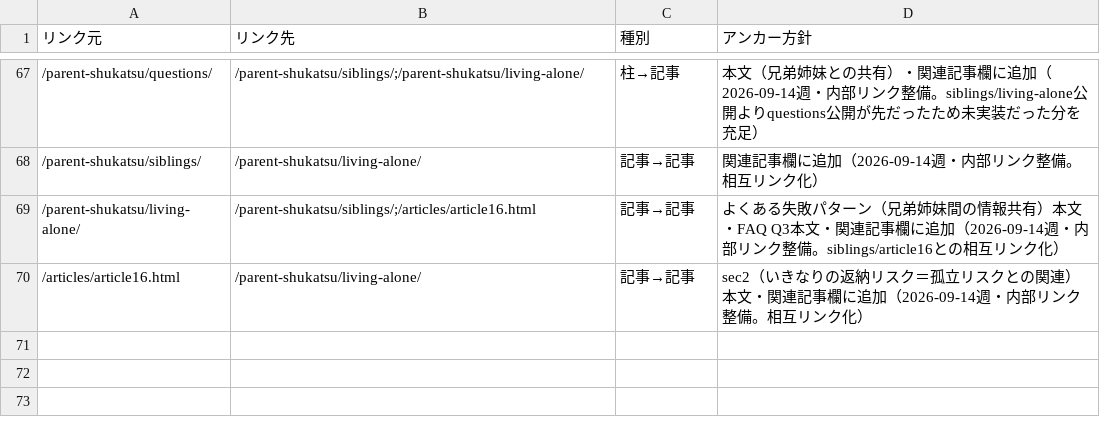
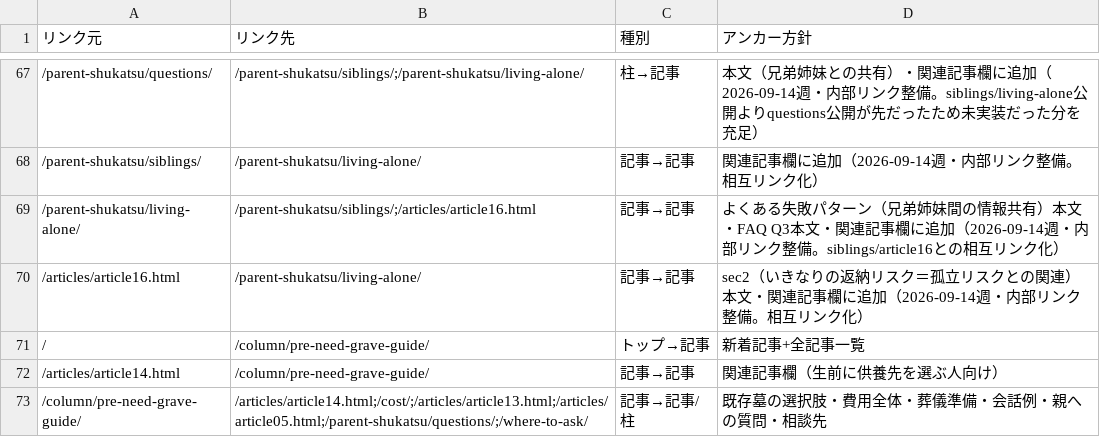
Before and after one commit to tfqys680-jpg/shukatsu-site, a CSV file: docs/seo/internal-link-map.csv, drawn as a sheet; only a part is shown, gaps mark what is left out.

Commit message:
content: add pre-need grave planning guide

```diff
--- a/docs/seo/internal-link-map.csv
+++ b/docs/seo/internal-link-map.csv
@@ -70 +70,4 @@
 /articles/article16.html,/parent-shukatsu/living-alone/,記事→記事,sec2（いきなりの返納リスク＝孤立リスクとの関連）本文・関連記事欄に追加（2026-09-14週・内部リンク整備。相互リンク化）
+/,/column/pre-need-grave-guide/,トップ→記事,新着記事+全記事一覧
+/articles/article14.html,/column/pre-need-grave-guide/,記事→記事,関連記事欄（生前に供養先を選ぶ人向け）
+/column/pre-need-grave-guide/,/articles/article14.html;/cost/;/articles/article13.html;/articles/article05.html;/parent-shukatsu/questions/;/where-to-ask/,記事→記事/柱,既存墓の選択肢・費用全体・葬儀準備・会話例・親への質問・相談先
```
Also changed, not shown: docs/seo/content-inventory.csv, docs/seo/editorial-calendar.csv, 10 other files.
